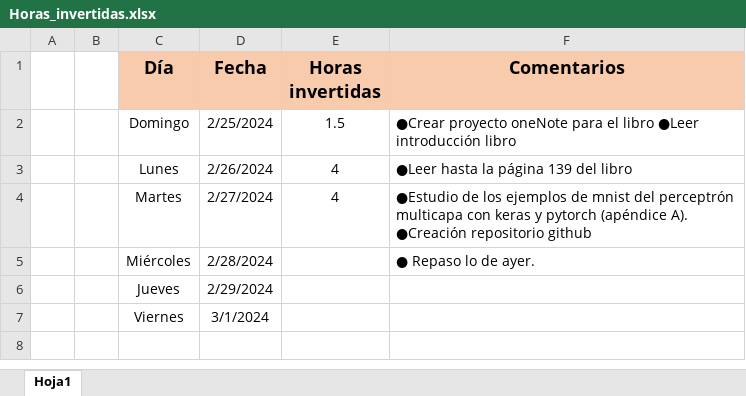
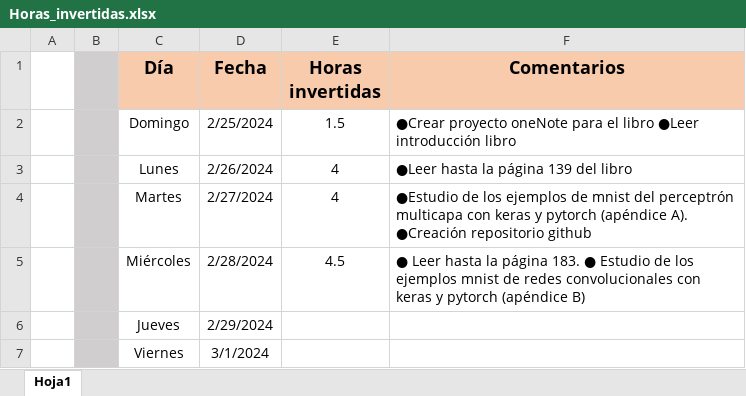
Before and after one commit to VadimFor/Machine-learning, an Excel workbook: Horas_invertidas.xlsx, sheet Hoja1, drawn as a sheet; values as stored, in another font and other column widths than the file's, no borders; the diff names each change by its address in the sheet, - before the commit and + after, or states it on an @@ line.

```diff
--- a/Horas_invertidas.xlsx (sheet Hoja1)
+++ b/Horas_invertidas.xlsx (sheet Hoja1)
-B1:B7 fill: none
+B1:B7 fill: #D0CECE
-E5 (Horas invertidas): (empty)
+E5 (Horas invertidas): 4.5
-F5 (Comentarios): ● Repaso lo de ayer.
+F5 (Comentarios): ● Leer hasta la página 183. ● Estudio de los ejemplos mnist de redes convolucionales con keras y pytorch (apéndice B)
```
Also changed, not shown: 14 other files.
